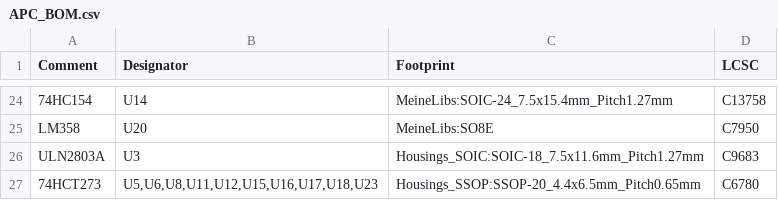
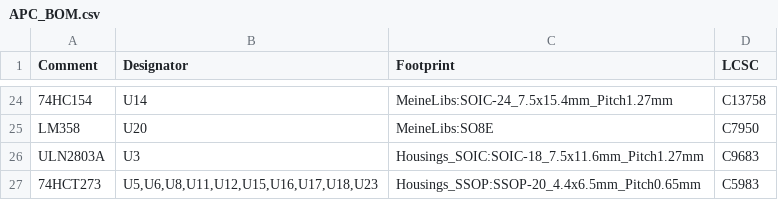
Before and after one commit to AmokSolderer/APC, a CSV file: DOC/Hardware/APC_FabricationFiles/APC_BOM.csv, drawn as a sheet; only a part is shown, gaps mark what is left out.

Commit message:
74HCT273 changed back to part number C5983

```diff
--- a/DOC/Hardware/APC_FabricationFiles/APC_BOM.csv
+++ b/DOC/Hardware/APC_FabricationFiles/APC_BOM.csv
@@ -26,2 +26,2 @@ LM358,U20,MeineLibs:SO8E,C7950
 ULN2803A,U3,Housings_SOIC:SOIC-18_7.5x11.6mm_Pitch1.27mm,C9683
-74HCT273,"U5,U6,U8,U11,U12,U15,U16,U17,U18,U23",Housings_SSOP:SSOP-20_4.4x6.5mm_Pitch0.65mm,C6780
+74HCT273,"U5,U6,U8,U11,U12,U15,U16,U17,U18,U23",Housings_SSOP:SSOP-20_4.4x6.5mm_Pitch0.65mm,C5983
```
